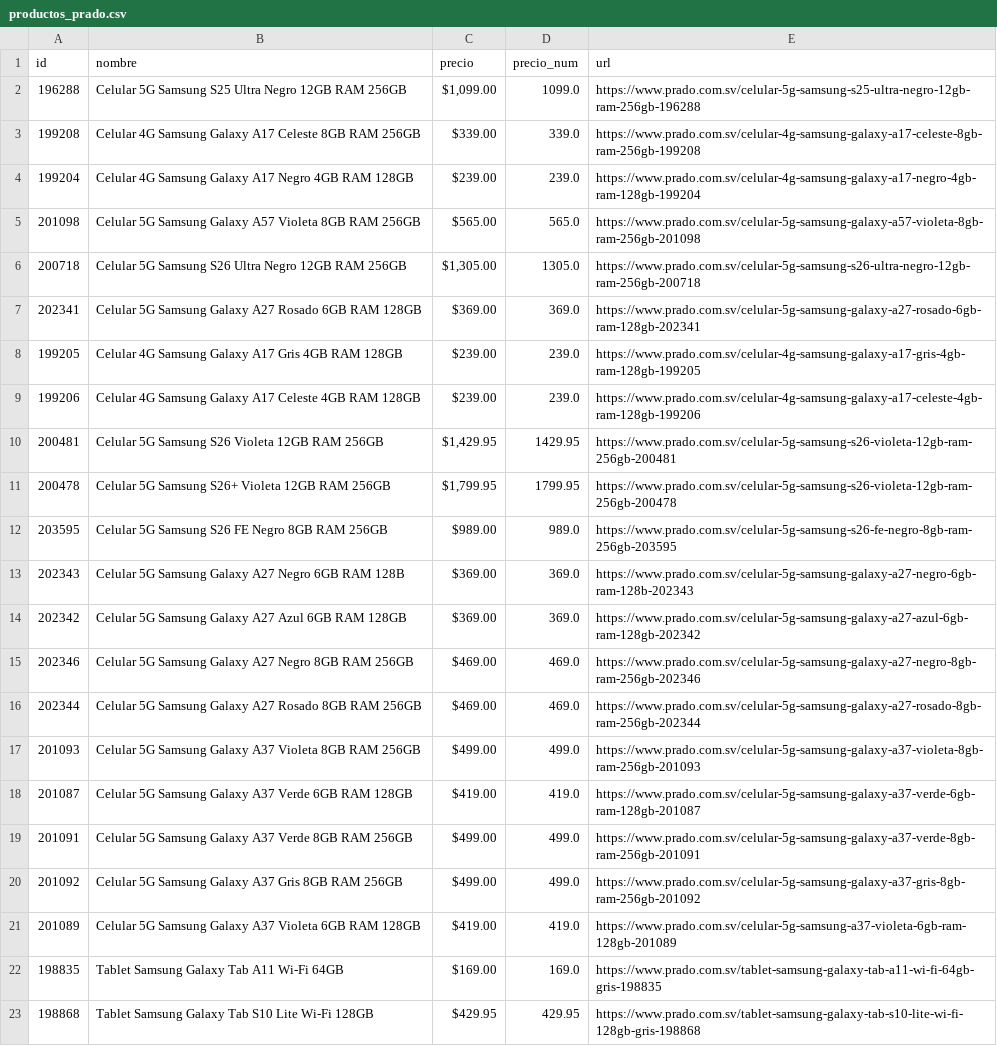
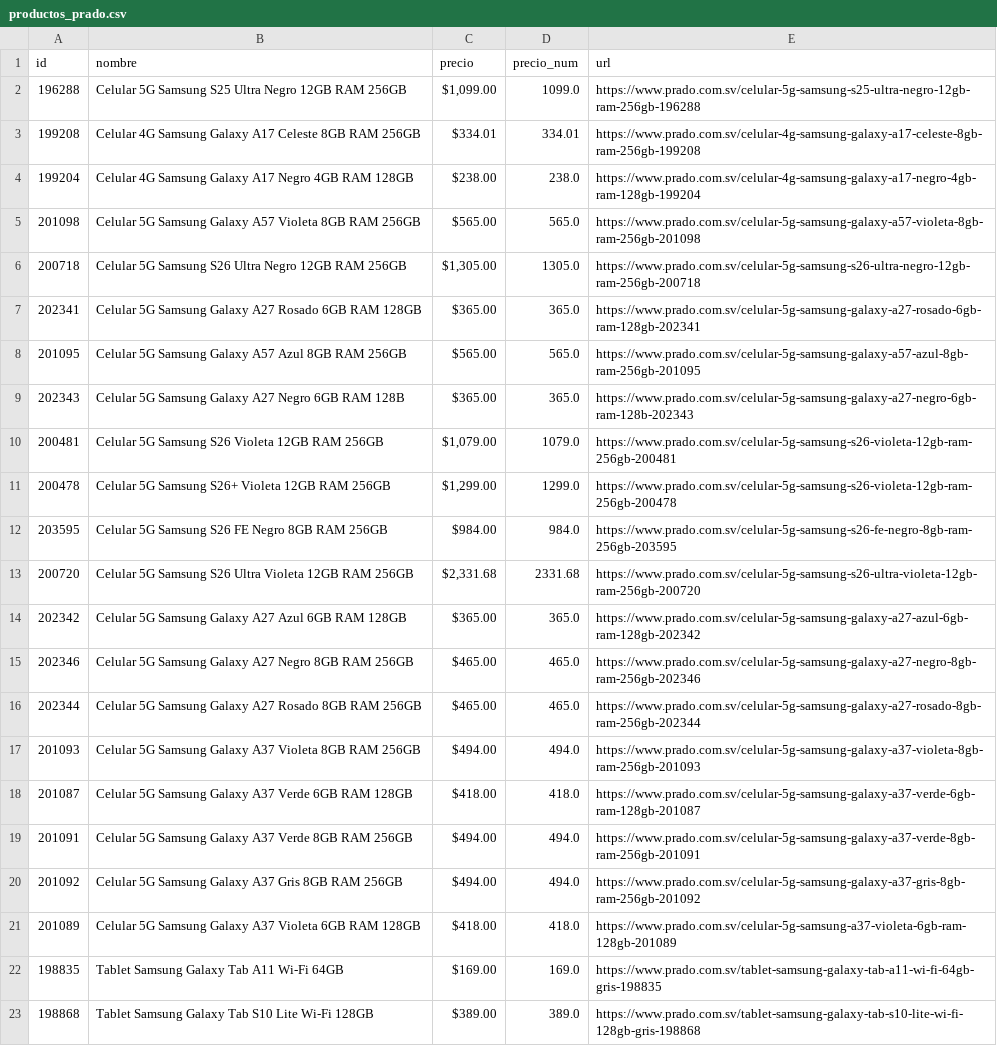
Before and after one commit to goldenboy1496/reporte-precios, a CSV file: data/productos_prado.csv, drawn as a sheet; only a part is shown; removed rows and columns are numbered as before the commit, all else as after; the diff covers the shown part only; the diff names each change by its address in the sheet, - before the commit and + after, or states it on an @@ line.

```diff
--- a/data/productos_prado.csv
+++ b/data/productos_prado.csv
-C3 (precio): $339.00
+C3 (precio): $334.01
-D3 (precio_num): 339.0
+D3 (precio_num): 334.01
-C4 (precio): $239.00
+C4 (precio): $238.00
-D4 (precio_num): 239.0
+D4 (precio_num): 238.0
-C7 (precio): $369.00
+C7 (precio): $365.00
-D7 (precio_num): 369.0
+D7 (precio_num): 365.0
-row 8: 199205 | Celular 4G Samsung Galaxy A17 Gris 4GB RAM 128GB | $239.00 | 239.0 | https://www.prado.com.sv/celular-4g-samsung-galaxy-a17-gris-4gb-ram-128gb-199205
-row 9: 199206 | Celular 4G Samsung Galaxy A17 Celeste 4GB RAM 128GB | $239.00 | 239.0 | https://www.prado.com.sv/celular-4g-samsung-galaxy-a17-celeste-4gb-ram-128gb-199206
+row 8: 201095 | Celular 5G Samsung Galaxy A57 Azul 8GB RAM 256GB | $565.00 | 565.0 | https://www.prado.com.sv/celular-5g-samsung-galaxy-a57-azul-8gb-ram-256gb-201095
+row 9: 202343 | Celular 5G Samsung Galaxy A27 Negro 6GB RAM 128B | $365.00 | 365.0 | https://www.prado.com.sv/celular-5g-samsung-galaxy-a27-negro-6gb-ram-128b-202343
-C10 (precio): $1,429.95
+C10 (precio): $1,079.00
-D10 (precio_num): 1429.95
+D10 (precio_num): 1079.0
-C11 (precio): $1,799.95
+C11 (precio): $1,299.00
-D11 (precio_num): 1799.95
+D11 (precio_num): 1299.0
-C12 (precio): $989.00
+C12 (precio): $984.00
-D12 (precio_num): 989.0
+D12 (precio_num): 984.0
-row 13: 202343 | Celular 5G Samsung Galaxy A27 Negro 6GB RAM 128B | $369.00 | 369.0 | https://www.prado.com.sv/celular-5g-samsung-galaxy-a27-negro-6gb-ram-128b-202343
+row 13: 200720 | Celular 5G Samsung S26 Ultra Violeta 12GB RAM 256GB | $2,331.68 | 2331.68 | https://www.prado.com.sv/celular-5g-samsung-s26-ultra-violeta-12gb-ram-256gb-200720
-C14 (precio): $369.00
+C14 (precio): $365.00
-D14 (precio_num): 369.0
+D14 (precio_num): 365.0
-C15:C16 (precio): $469.00
+C15:C16 (precio): $465.00
-D15:D16 (precio_num): 469.0
+D15:D16 (precio_num): 465.0
-C17 (precio): $499.00
+C17 (precio): $494.00
-D17 (precio_num): 499.0
+D17 (precio_num): 494.0
-C18 (precio): $419.00
+C18 (precio): $418.00
-D18 (precio_num): 419.0
+D18 (precio_num): 418.0
-C19:C20 (precio): $499.00
+C19:C20 (precio): $494.00
-D19:D20 (precio_num): 499.0
+D19:D20 (precio_num): 494.0
-C21 (precio): $419.00
+C21 (precio): $418.00
-D21 (precio_num): 419.0
+D21 (precio_num): 418.0
-C23 (precio): $429.95
+C23 (precio): $389.00
-D23 (precio_num): 429.95
+D23 (precio_num): 389.0
```
Also changed, not shown: 1 added row and 6 edited cells elsewhere in this file, data/historico_cambios.csv, productos_prado.csv, 5 other files.
